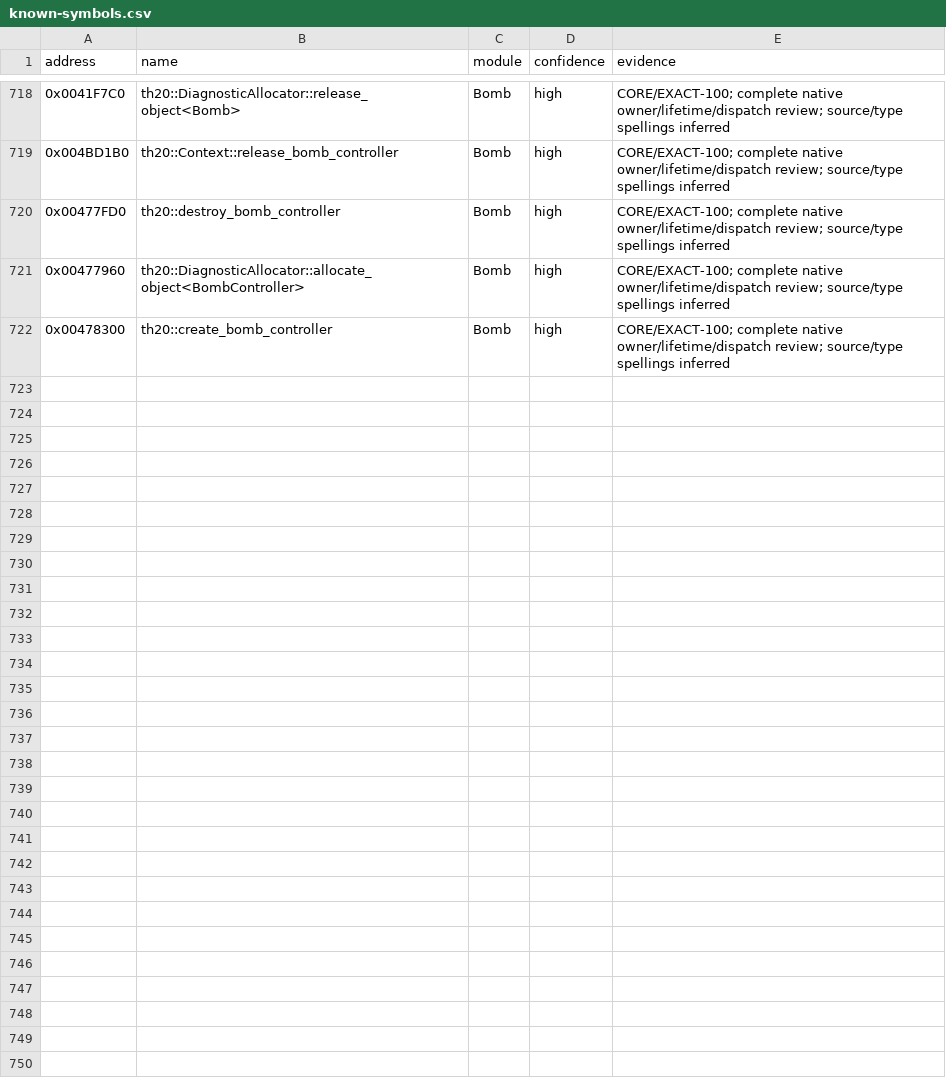
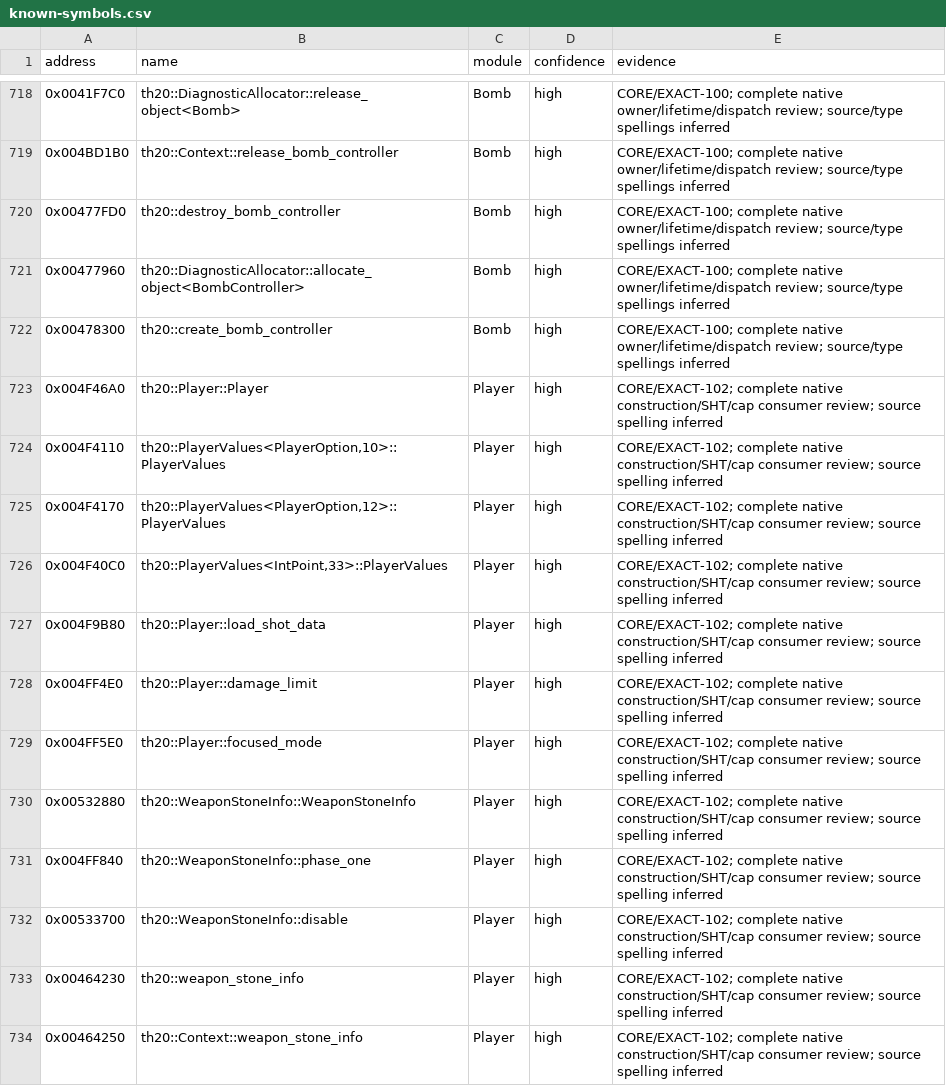
Before and after one commit to N0zoM1z0/th20, a CSV file: config/known-symbols.csv, drawn as a sheet; only a part is shown, gaps mark what is left out; the diff names each change by its address in the sheet, - before the commit and + after, or states it on an @@ line.

Commit message:
gpt-6.1-sol: reconstruct Player and SHT consumers

```diff
--- a/config/known-symbols.csv
+++ b/config/known-symbols.csv
+row 723: 0x004F46A0 | th20::Player::Player | Player | high | CORE/EXACT-102; complete native construction/SHT/cap consumer review; source spelling inferred
+row 724: 0x004F4110 | th20::PlayerValues<PlayerOption,10>::PlayerValues | Player | high | CORE/EXACT-102; complete native construction/SHT/cap consumer review; source spelling inferred
+row 725: 0x004F4170 | th20::PlayerValues<PlayerOption,12>::PlayerValues | Player | high | CORE/EXACT-102; complete native construction/SHT/cap consumer review; source spelling inferred
+row 726: 0x004F40C0 | th20::PlayerValues<IntPoint,33>::PlayerValues | Player | high | CORE/EXACT-102; complete native construction/SHT/cap consumer review; source spelling inferred
+row 727: 0x004F9B80 | th20::Player::load_shot_data | Player | high | CORE/EXACT-102; complete native construction/SHT/cap consumer review; source spelling inferred
+row 728: 0x004FF4E0 | th20::Player::damage_limit | Player | high | CORE/EXACT-102; complete native construction/SHT/cap consumer review; source spelling inferred
+row 729: 0x004FF5E0 | th20::Player::focused_mode | Player | high | CORE/EXACT-102; complete native construction/SHT/cap consumer review; source spelling inferred
+row 730: 0x00532880 | th20::WeaponStoneInfo::WeaponStoneInfo | Player | high | CORE/EXACT-102; complete native construction/SHT/cap consumer review; source spelling inferred
+row 731: 0x004FF840 | th20::WeaponStoneInfo::phase_one | Player | high | CORE/EXACT-102; complete native construction/SHT/cap consumer review; source spelling inferred
+row 732: 0x00533700 | th20::WeaponStoneInfo::disable | Player | high | CORE/EXACT-102; complete native construction/SHT/cap consumer review; source spelling inferred
+row 733: 0x00464230 | th20::weapon_stone_info | Player | high | CORE/EXACT-102; complete native construction/SHT/cap consumer review; source spelling inferred
+row 734: 0x00464250 | th20::Context::weapon_stone_info | Player | high | CORE/EXACT-102; complete native construction/SHT/cap consumer review; source spelling inferred
```
Also changed, not shown: config/implemented.csv, config/reccmp-functions.csv, 38 other files.
